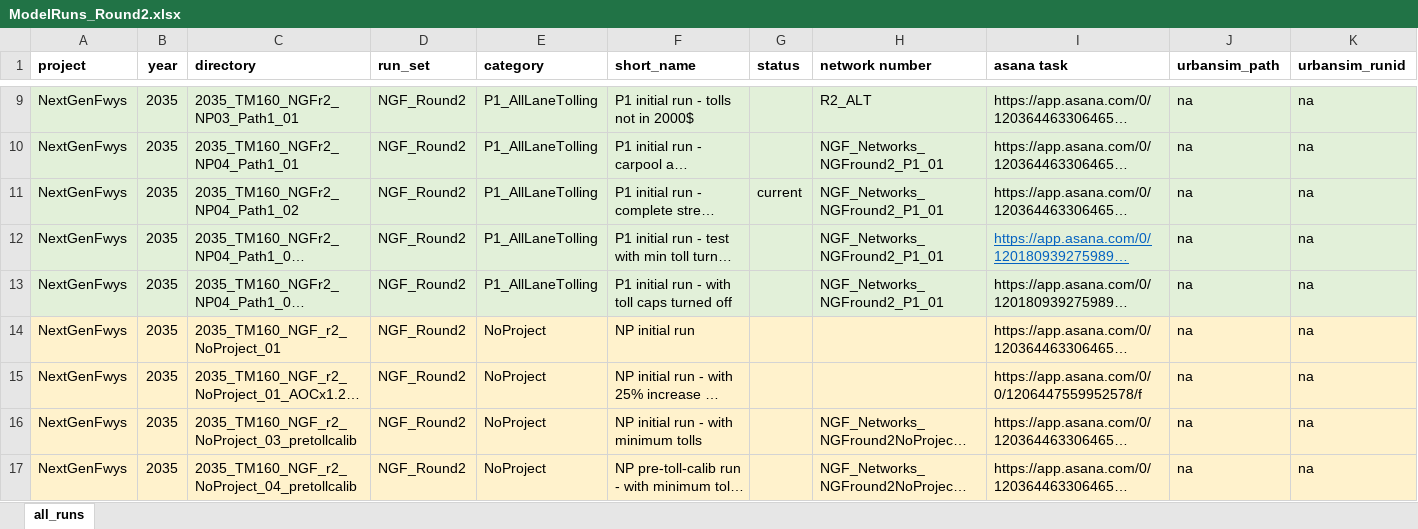
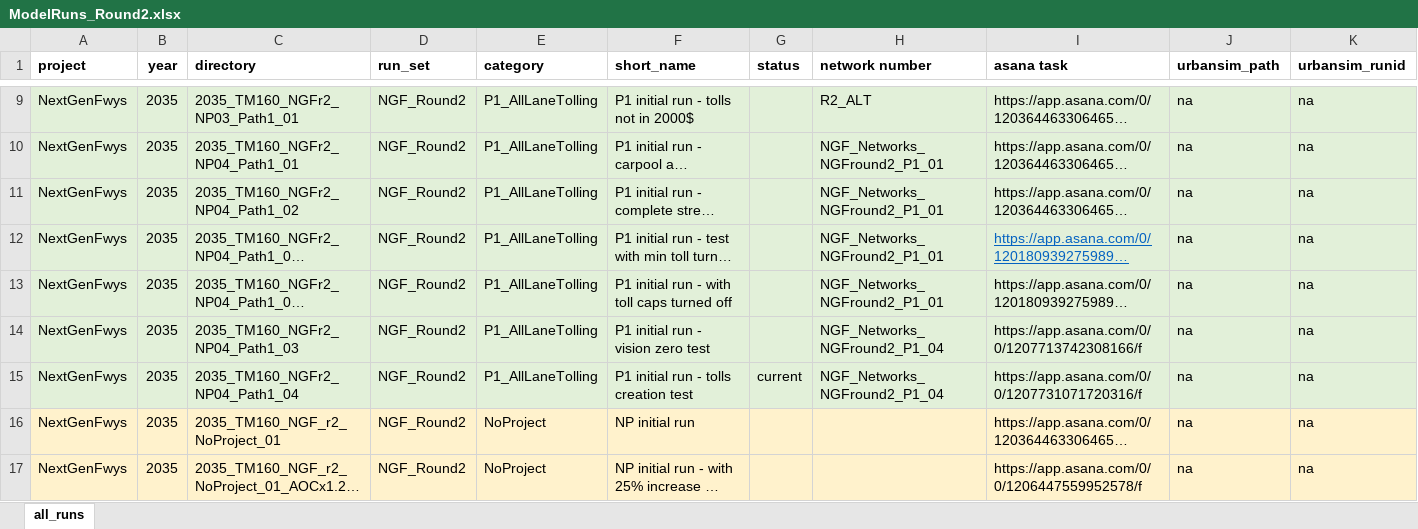
Before and after one commit to BayAreaMetro/travel-model-one, an Excel workbook: utilities/NextGenFwys/ModelRuns_Round2.xlsx, sheet all_runs, drawn as a sheet; only a part is shown, gaps mark what is left out; the shorter side is filled out with more unchanged rows; long unchanged cells end in …; values as stored, in another font and other column widths than the file's, no borders; rows hold the shown columns only; the diff names each change by its address in the sheet, - before the commit and + after, or states it on an @@ line.

Commit message:
added two pathway 1 test runs to model run log

```diff
--- a/utilities/NextGenFwys/ModelRuns_Round2.xlsx (sheet all_runs)
+++ b/utilities/NextGenFwys/ModelRuns_Round2.xlsx (sheet all_runs)
-G11 (status): current
+G11 (status): (empty)
+row 14: NextGenFwys | 2035 | 2035_TM160_NGFr2_NP04_Path1_03 | NGF_Round2 | P1_AllLaneTolling | P1 initial run - vision zero test |  | NGF_Networks_NGFround2_P1_04 | https://app.asana.com/0/0/1207713742308166/f | na | na
+row 15: NextGenFwys | 2035 | 2035_TM160_NGFr2_NP04_Path1_04 | NGF_Round2 | P1_AllLaneTolling | P1 initial run - tolls creation test | current | NGF_Networks_NGFround2_P1_04 | https://app.asana.com/0/0/1207731071720316/f | na | na
```
